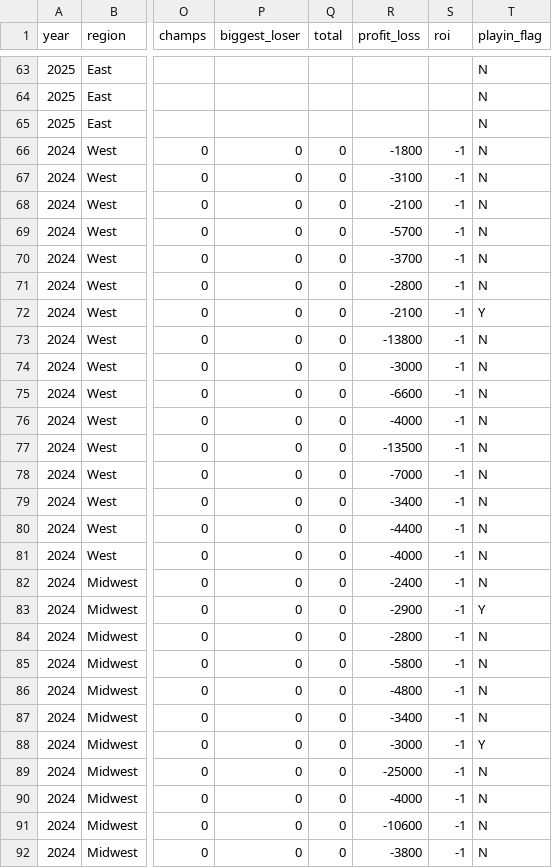
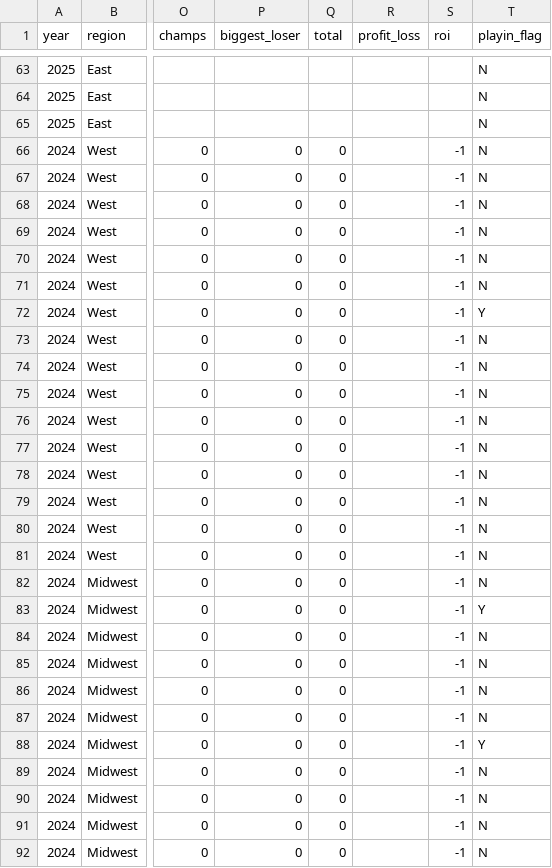
Before and after one commit to whiccup/march-madness-calcutta, a CSV file: data/calcutta-historical/calcutta_auction_normalized.csv, drawn as a sheet; only a part is shown, gaps mark what is left out; the diff covers the shown part only; the diff names each change by its address in the sheet, - before the commit and + after, or states it on an @@ line.

Commit message:
add new data and historical normalization updates

```diff
--- a/data/calcutta-historical/calcutta_auction_normalized.csv
+++ b/data/calcutta-historical/calcutta_auction_normalized.csv
-R66 (profit_loss): -1800
+R66 (profit_loss): (empty)
-R67 (profit_loss): -3100
+R67 (profit_loss): (empty)
-R68 (profit_loss): -2100
+R68 (profit_loss): (empty)
-R69 (profit_loss): -5700
+R69 (profit_loss): (empty)
-R70 (profit_loss): -3700
+R70 (profit_loss): (empty)
-R71 (profit_loss): -2800
+R71 (profit_loss): (empty)
-R72 (profit_loss): -2100
+R72 (profit_loss): (empty)
-R73 (profit_loss): -13800
+R73 (profit_loss): (empty)
-R74 (profit_loss): -3000
+R74 (profit_loss): (empty)
-R75 (profit_loss): -6600
+R75 (profit_loss): (empty)
-R76 (profit_loss): -4000
+R76 (profit_loss): (empty)
-R77 (profit_loss): -13500
+R77 (profit_loss): (empty)
-R78 (profit_loss): -7000
+R78 (profit_loss): (empty)
-R79 (profit_loss): -3400
+R79 (profit_loss): (empty)
-R80 (profit_loss): -4400
+R80 (profit_loss): (empty)
-R81 (profit_loss): -4000
+R81 (profit_loss): (empty)
-R82 (profit_loss): -2400
+R82 (profit_loss): (empty)
-R83 (profit_loss): -2900
+R83 (profit_loss): (empty)
-R84 (profit_loss): -2800
+R84 (profit_loss): (empty)
-R85 (profit_loss): -5800
+R85 (profit_loss): (empty)
-R86 (profit_loss): -4800
+R86 (profit_loss): (empty)
-R87 (profit_loss): -3400
+R87 (profit_loss): (empty)
-R88 (profit_loss): -3000
+R88 (profit_loss): (empty)
-R89 (profit_loss): -25000
+R89 (profit_loss): (empty)
-R90 (profit_loss): -4000
+R90 (profit_loss): (empty)
-R91 (profit_loss): -10600
+R91 (profit_loss): (empty)
-R92 (profit_loss): -3800
+R92 (profit_loss): (empty)
```
Also changed, not shown: 37 edited cells elsewhere in this file, 11 other files.
